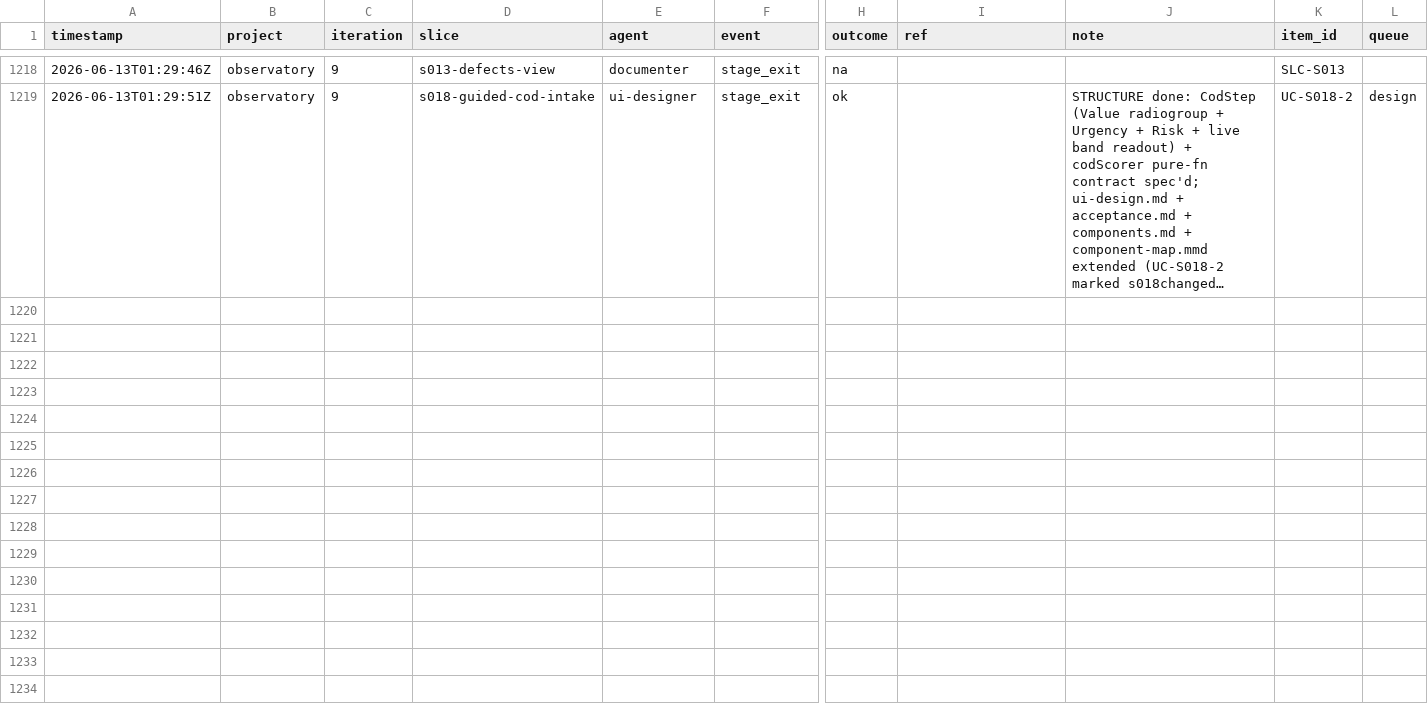
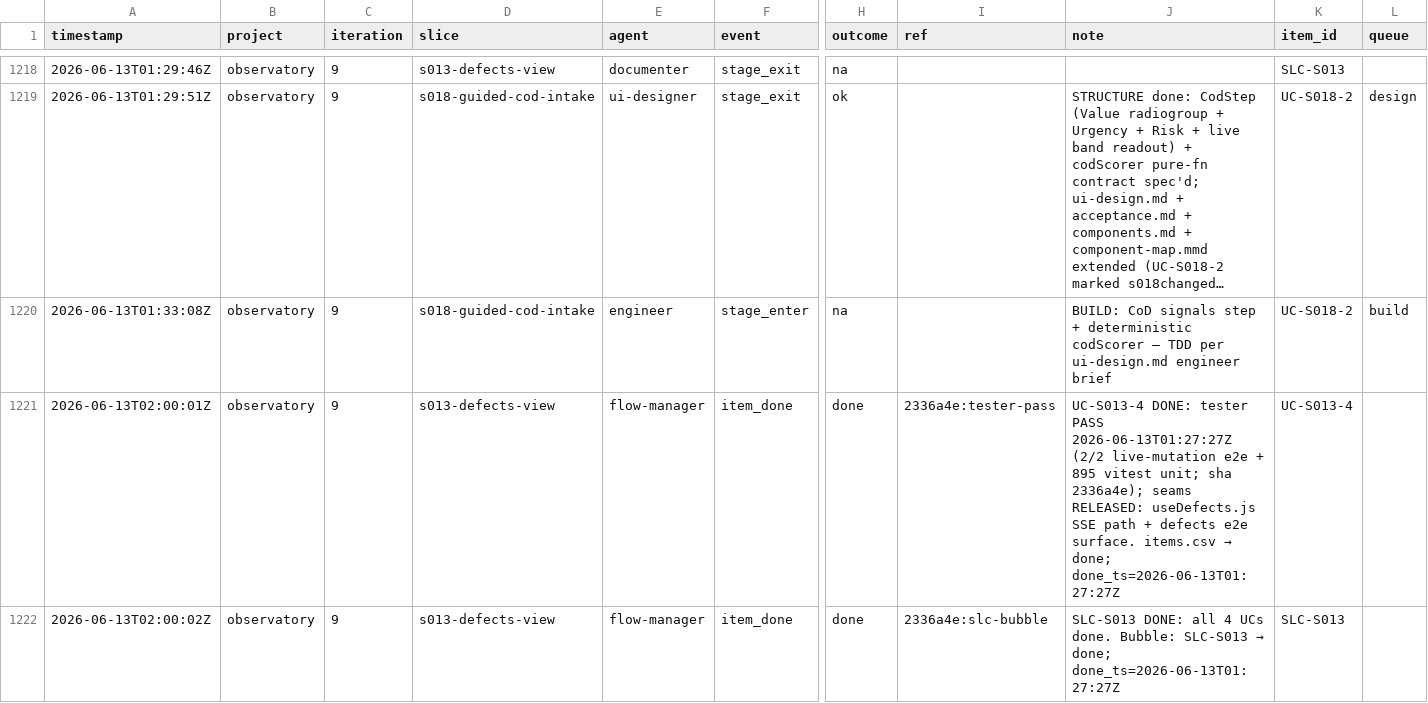
Before and after one commit to john-aerocloud/claude_learning_agents, a CSV file: process/dora/ledger.csv, drawn as a sheet; only a part is shown, gaps mark what is left out; long unchanged cells end in …; rows hold the shown columns only; the diff covers the shown part only; the diff names each change by its address in the sheet, - before the commit and + after, or states it on an @@ line.

```diff
--- a/process/dora/ledger.csv
+++ b/process/dora/ledger.csv
+row 1220: 2026-06-13T01:33:08Z | observatory | 9 | s018-guided-cod-intake | engineer | stage_enter | na |  | BUILD: CoD signals step + deterministic codScorer — TDD per ui-design.md engineer brief | UC-S018-2 | build
+row 1221: 2026-06-13T02:00:01Z | observatory | 9 | s013-defects-view | flow-manager | item_done | done | 2336a4e:tester-pass | UC-S013-4 DONE: tester PASS 2026-06-13T01:27:27Z (2/2 live-mutation e2e + 895 vitest unit; sha 2336a4e); seams RELEASED: useDefects.js SSE path + defects e2e surface. items.csv → done; done_ts=2026-06-13T01:27:27Z | UC-S013-4
+row 1222: 2026-06-13T02:00:02Z | observatory | 9 | s013-defects-view | flow-manager | item_done | done | 2336a4e:slc-bubble | SLC-S013 DONE: all 4 UCs done. Bubble: SLC-S013 → done; done_ts=2026-06-13T01:27:27Z | SLC-S013
```
Also changed, not shown: 8 added rows elsewhere in this file, work/observatory/items/items.csv, 5 other files.
